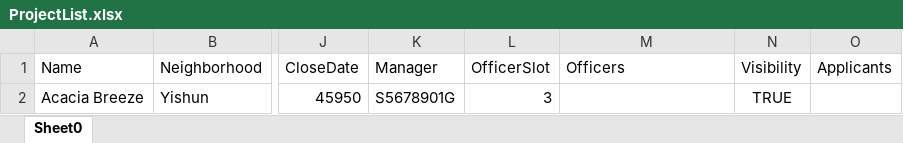
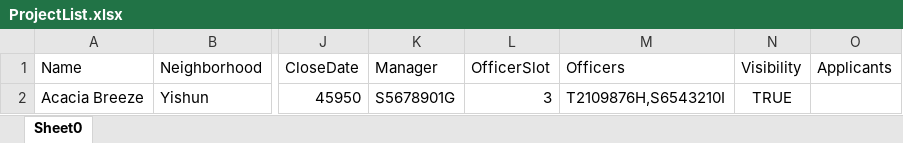
Before and after one commit to NameYef/sc2002-project, an Excel workbook: data/ProjectList.xlsx, sheet Sheet0, drawn as a sheet; only a part is shown, gaps mark what is left out; values as stored, in another font and other column widths than the file's, no borders; the diff names each change by its address in the sheet, - before the commit and + after, or states it on an @@ line.

```diff
--- a/data/ProjectList.xlsx (sheet Sheet0)
+++ b/data/ProjectList.xlsx (sheet Sheet0)
-M2 (Officers): (empty)
+M2 (Officers): T2109876H,S6543210I
```
Also changed, not shown: formulas that keep their value, data/ApplicantList.xlsx, data/InquiryList.xlsx, 6 other files.
